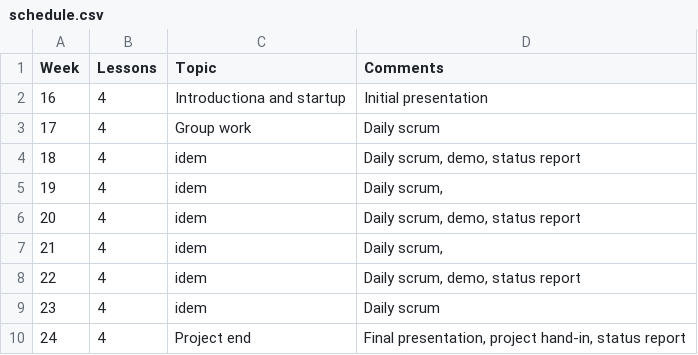
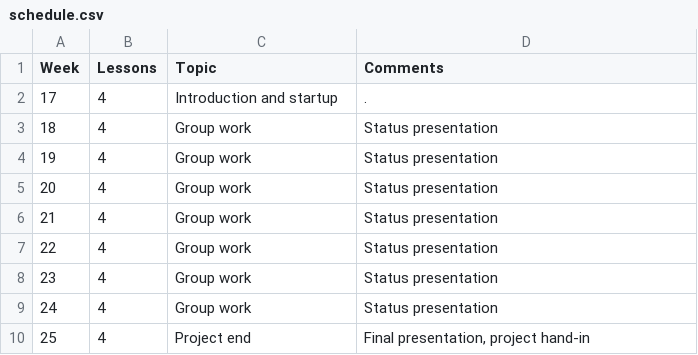
Before and after one commit to moozer/PlaskData, a CSV file: pages/2014S/ITT2 NW/Project HID/schedule.csv, drawn as a sheet.

Commit message:
update project HID

```diff
--- a/pages/2014S/ITT2 NW/Project HID/schedule.csv
+++ b/pages/2014S/ITT2 NW/Project HID/schedule.csv
@@ -1,10 +1,10 @@
 Week	Lessons	Topic	Comments
-16	4	Introductiona and startup	Initial presentation
-17	4	Group work	Daily scrum
-18	4	idem	Daily scrum, demo, status report
-19	4	idem	Daily scrum,
-20	4	idem	Daily scrum, demo, status report
-21	4	idem	Daily scrum,
-22	4	idem	Daily scrum, demo, status report
-23	4	idem	Daily scrum
-24	4	Project end	Final presentation, project hand-in, status report
+17	4	Introduction and startup	.
+18	4	Group work	Status presentation
+19	4	Group work	Status presentation
+20	4	Group work	Status presentation
+21	4	Group work	Status presentation
+22	4	Group work	Status presentation
+23	4	Group work	Status presentation
+24	4	Group work	Status presentation
+25	4	Project end	Final presentation, project hand-in
```
Also changed, not shown: pages/2014S/ITT2 NW/SemesterSchedule.csv, 5 other files.
